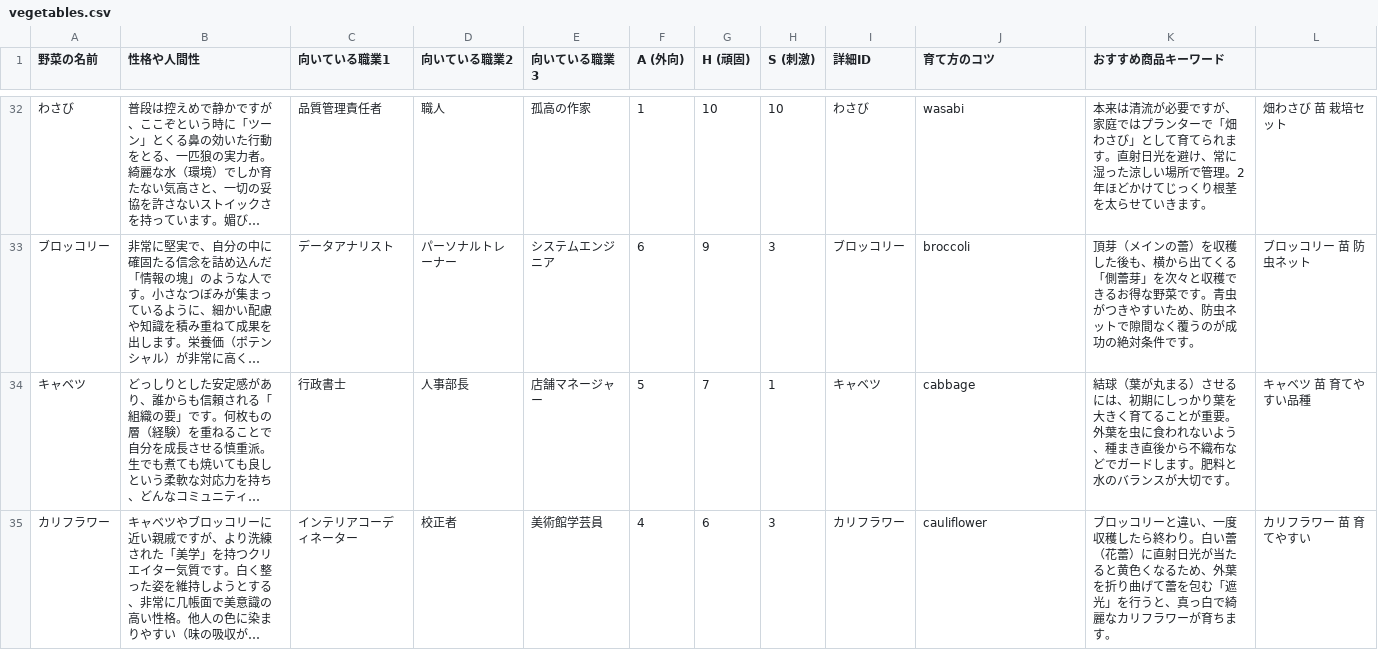
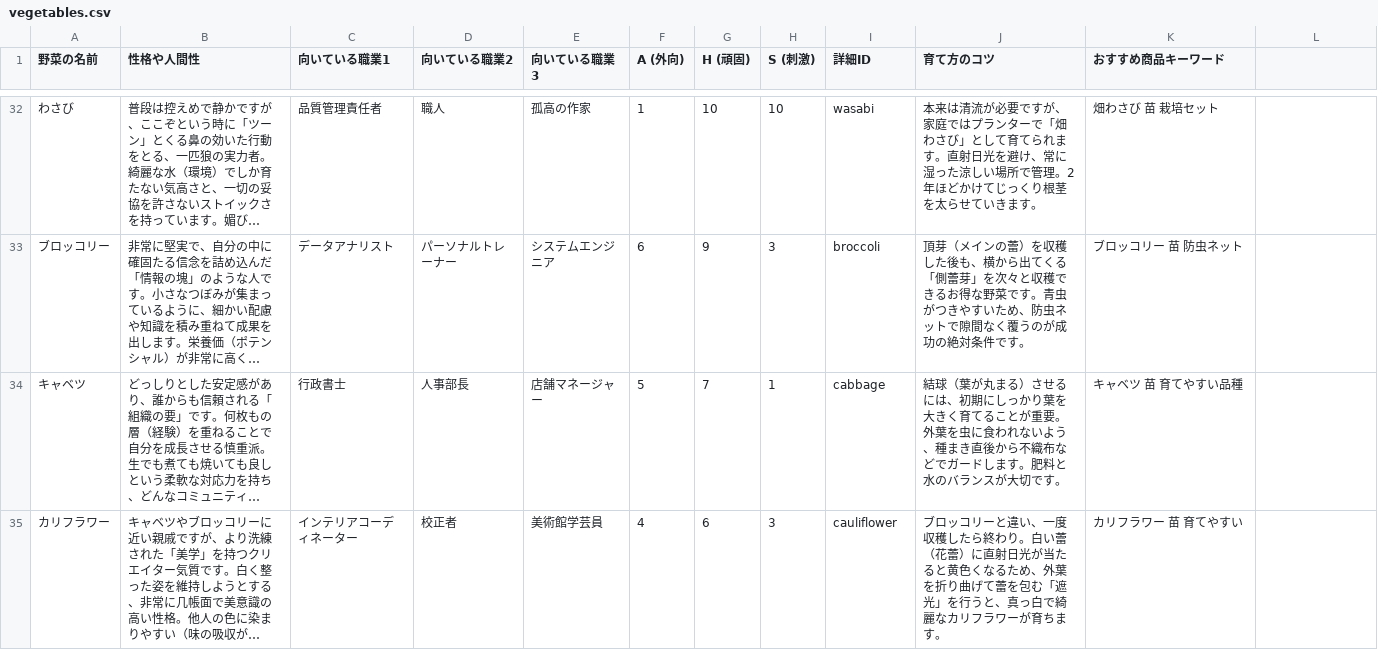
Before and after one commit to shiitake-garden/shiitake-garden.github.io, a CSV file: contents/fortune/vegetables.csv, drawn as a sheet; only a part is shown, gaps mark what is left out; long unchanged cells end in …; the diff covers the shown part only; the diff names each change by its address in the sheet, - before the commit and + after, or states it on an @@ line.

```diff
--- a/contents/fortune/vegetables.csv
+++ b/contents/fortune/vegetables.csv
-I32 (詳細ID): わさび
+I32 (詳細ID): wasabi
-J32 (育て方のコツ): wasabi
+J32 (育て方のコツ): 本来は清流が必要ですが、家庭ではプランターで「畑わさび」として育てられます。直射日光を避け、常に湿った涼しい場所で管理。2年ほどかけてじっくり根茎を太らせていきます。
-K32 (おすすめ商品キーワード): 本来は清流が必要ですが、家庭ではプランターで「畑わさび」として育てられます。直射日光を避け、常に湿った涼しい場所で管理。2年ほどかけてじっくり根茎を太らせていきます。
+K32 (おすすめ商品キーワード): 畑わさび 苗 栽培セット
-L32: 畑わさび 苗 栽培セット
+L32: (empty)
-I33 (詳細ID): ブロッコリー
+I33 (詳細ID): broccoli
-J33 (育て方のコツ): broccoli
+J33 (育て方のコツ): 頂芽（メインの蕾）を収穫した後も、横から出てくる「側蕾芽」を次々と収穫できるお得な野菜です。青虫がつきやすいため、防虫ネットで隙間なく覆うのが成功の絶対条件です。
-K33 (おすすめ商品キーワード): 頂芽（メインの蕾）を収穫した後も、横から出てくる「側蕾芽」を次々と収穫できるお得な野菜です。青虫がつきやすいため、防虫ネットで隙間なく覆うのが成功の絶対条件です。
+K33 (おすすめ商品キーワード): ブロッコリー 苗 防虫ネット
-L33: ブロッコリー 苗 防虫ネット
+L33: (empty)
-I34 (詳細ID): キャベツ
+I34 (詳細ID): cabbage
-J34 (育て方のコツ): cabbage
+J34 (育て方のコツ): 結球（葉が丸まる）させるには、初期にしっかり葉を大きく育てることが重要。外葉を虫に食われないよう、種まき直後から不織布などでガードします。肥料と水のバランスが大切です。
-K34 (おすすめ商品キーワード): 結球（葉が丸まる）させるには、初期にしっかり葉を大きく育てることが重要。外葉を虫に食われないよう、種まき直後から不織布などでガードします。肥料と水のバランスが大切です。
+K34 (おすすめ商品キーワード): キャベツ 苗 育てやすい品種
-L34: キャベツ 苗 育てやすい品種
+L34: (empty)
-I35 (詳細ID): カリフラワー
+I35 (詳細ID): cauliflower
-J35 (育て方のコツ): cauliflower
+J35 (育て方のコツ): ブロッコリーと違い、一度収穫したら終わり。白い蕾（花蕾）に直射日光が当たると黄色くなるため、外葉を折り曲げて蕾を包む「遮光」を行うと、真っ白で綺麗なカリフラワーが育ちます。
-K35 (おすすめ商品キーワード): ブロッコリーと違い、一度収穫したら終わり。白い蕾（花蕾）に直射日光が当たると黄色くなるため、外葉を折り曲げて蕾を包む「遮光」を行うと、真っ白で綺麗なカリフラワーが育ちます。
+K35 (おすすめ商品キーワード): カリフラワー 苗 育てやすい
-L35: カリフラワー 苗 育てやすい
+L35: (empty)
```
Also changed, not shown: 152 edited cells elsewhere in this file.
